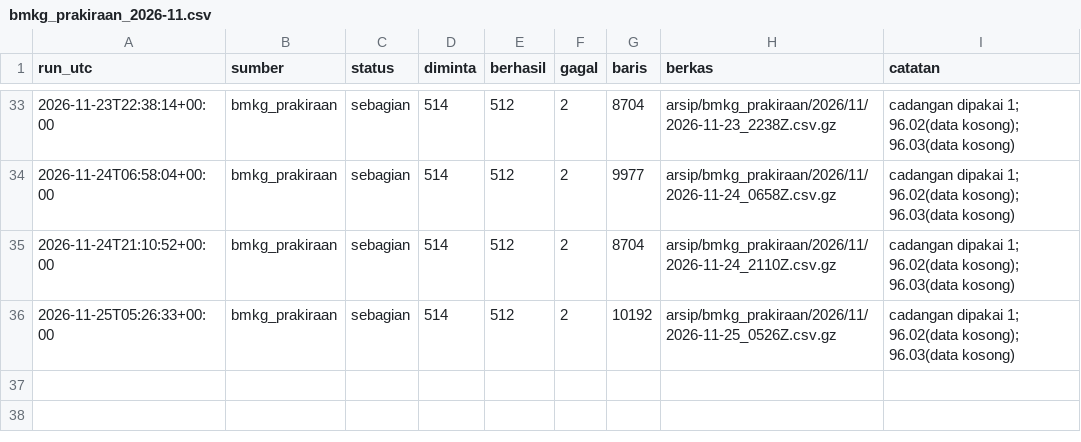
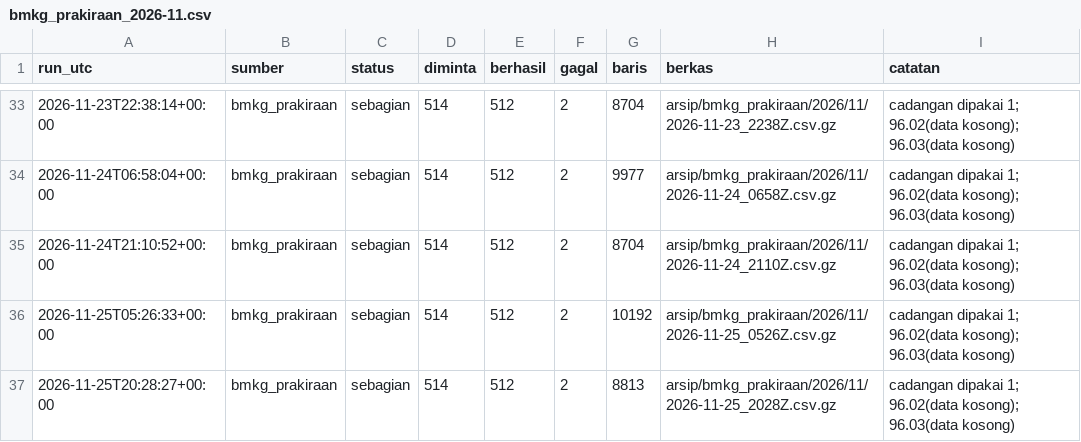
Before and after one commit to mrafiraamadhan/arsip-realtime-indonesia, a CSV file: log/bmkg_prakiraan_2026-11.csv, drawn as a sheet; only a part is shown, gaps mark what is left out.

```diff
--- a/log/bmkg_prakiraan_2026-11.csv
+++ b/log/bmkg_prakiraan_2026-11.csv
@@ -36 +36,2 @@ run_utc,sumber,status,diminta,berhasil,gagal,baris,berkas,catatan
 2026-11-25T05:26:33+00:00,bmkg_prakiraan,sebagian,514,512,2,10192,arsip/bmkg_prakiraan/2026/11/2026-11-25_0526Z.csv.gz,cadangan dipakai 1; 96.02(data kosong); 96.03(data kosong)
+2026-11-25T20:28:27+00:00,bmkg_prakiraan,sebagian,514,512,2,8813,arsip/bmkg_prakiraan/2026/11/2026-11-25_2028Z.csv.gz,cadangan dipakai 1; 96.02(data kosong); 96.03(data kosong)
```
Also changed, not shown: 1 other file.
